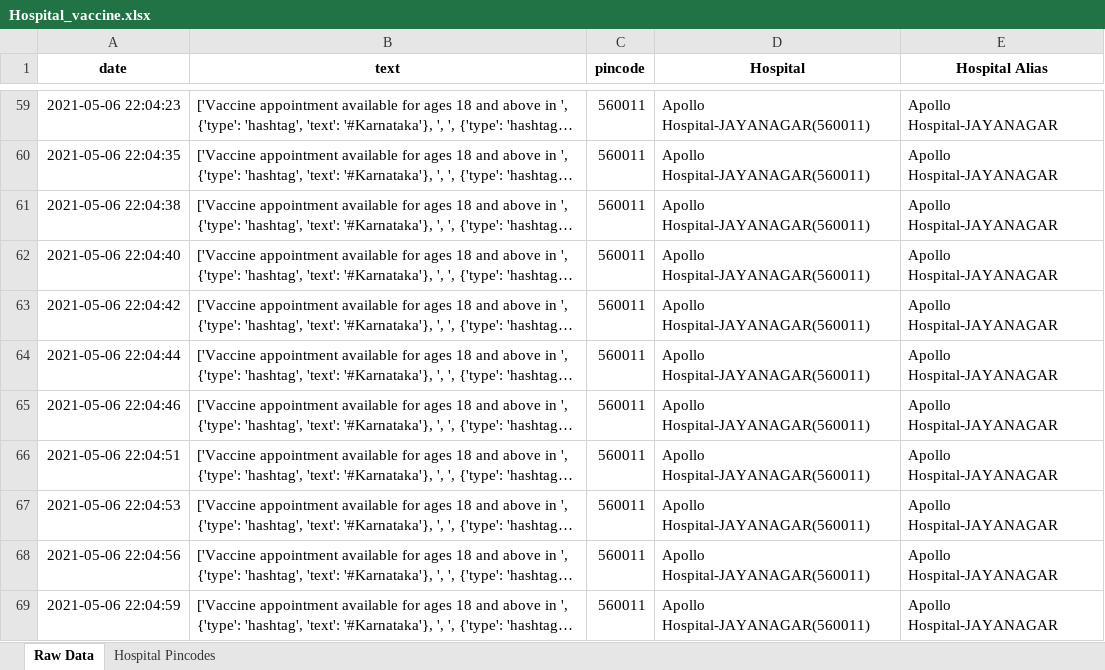
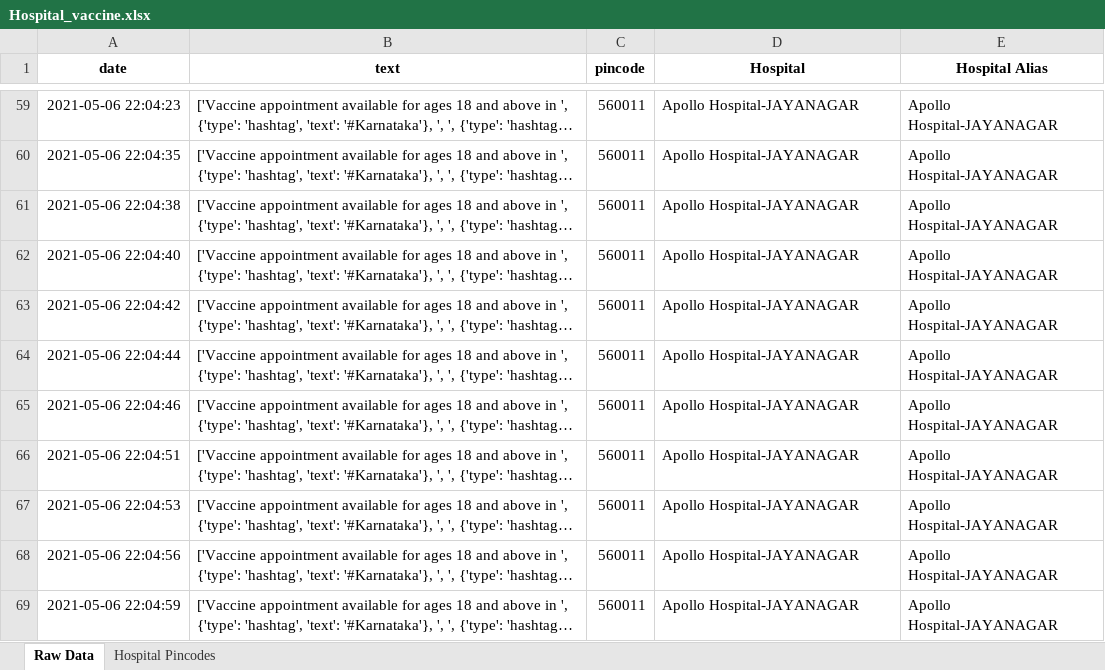
Before and after one commit to sushanthsreenivas/BlrVaccineSlotTrends, an Excel workbook: Hospital_vaccine.xlsx, sheet Raw Data, drawn as a sheet; only a part is shown, gaps mark what is left out; long unchanged cells end in …; values as stored, in another font and other column widths than the file's, no borders; the diff covers the shown part only; the diff names each change by its address in the sheet, - before the commit and + after, or states it on an @@ line.

```diff
--- a/Hospital_vaccine.xlsx (sheet Raw Data)
+++ b/Hospital_vaccine.xlsx (sheet Raw Data)
-D59:D69 (Hospital): Apollo Hospital-JAYANAGAR(560011)
+D59:D69 (Hospital): Apollo Hospital-JAYANAGAR
```
Also changed, not shown: 62 edited cells elsewhere in this sheet, sheet Hospital Pincodes, formulas that keep their value.
